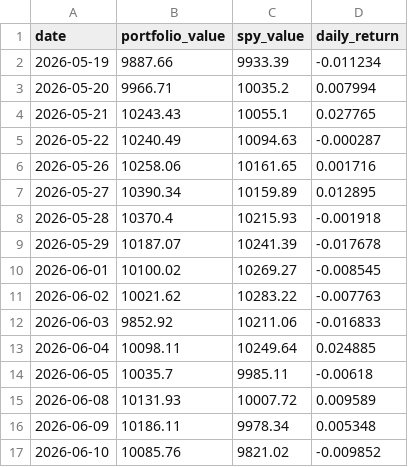
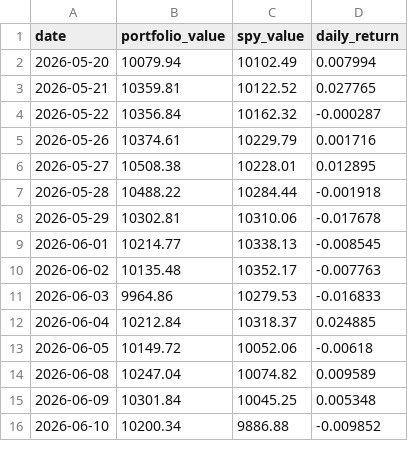
Before and after one commit to RamaAkach/OPIM-5641---Final-Project, a CSV file: results/paper_trading.csv, drawn as a sheet; only a part is shown; the diff covers the shown part only.

```diff
--- a/results/paper_trading.csv
+++ b/results/paper_trading.csv
@@ -1,17 +1,16 @@
 date,portfolio_value,spy_value,daily_return
-2026-05-19,9887.66,9933.39,-0.011234
-2026-05-20,9966.71,10035.2,0.007994
-2026-05-21,10243.43,10055.1,0.027765
-2026-05-22,10240.49,10094.63,-0.000287
-2026-05-26,10258.06,10161.65,0.001716
-2026-05-27,10390.34,10159.89,0.012895
-2026-05-28,10370.4,10215.93,-0.001918
-2026-05-29,10187.07,10241.39,-0.017678
-2026-06-01,10100.02,10269.27,-0.008545
-2026-06-02,10021.62,10283.22,-0.007763
-2026-06-03,9852.92,10211.06,-0.016833
-2026-06-04,10098.11,10249.64,0.024885
-2026-06-05,10035.7,9985.11,-0.00618
-2026-06-08,10131.93,10007.72,0.009589
-2026-06-09,10186.11,9978.34,0.005348
-2026-06-10,10085.76,9821.02,-0.009852
+2026-05-20,10079.94,10102.49,0.007994
+2026-05-21,10359.81,10122.52,0.027765
+2026-05-22,10356.84,10162.32,-0.000287
+2026-05-26,10374.61,10229.79,0.001716
+2026-05-27,10508.38,10228.01,0.012895
+2026-05-28,10488.22,10284.44,-0.001918
+2026-05-29,10302.81,10310.06,-0.017678
+2026-06-01,10214.77,10338.13,-0.008545
+2026-06-02,10135.48,10352.17,-0.007763
+2026-06-03,9964.86,10279.53,-0.016833
+2026-06-04,10212.84,10318.37,0.024885
+2026-06-05,10149.72,10052.06,-0.00618
+2026-06-08,10247.04,10074.82,0.009589
+2026-06-09,10301.84,10045.25,0.005348
+2026-06-10,10200.34,9886.88,-0.009852
```
Also changed, not shown: 1 added row and 34 edited cells elsewhere in this file, results/weight_history.csv, 7 other files.
